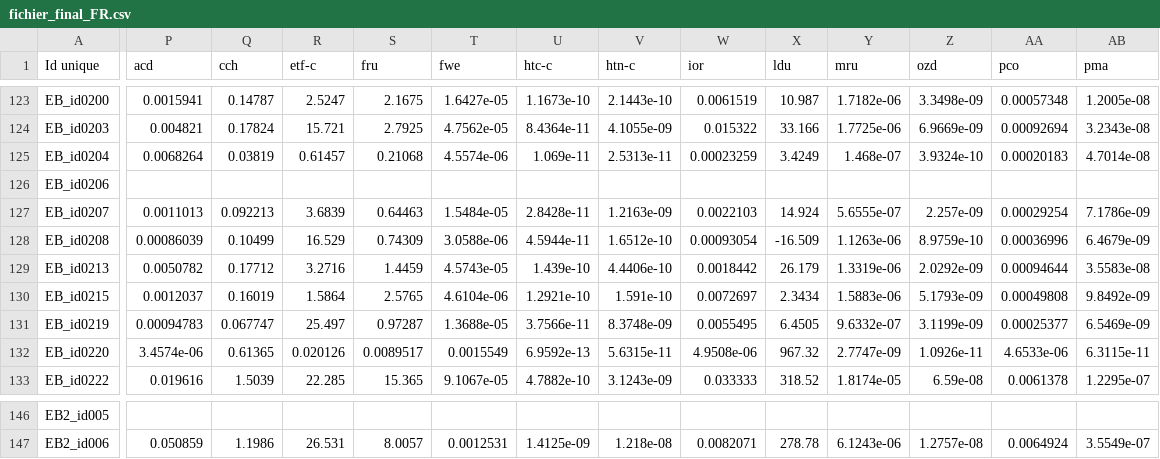
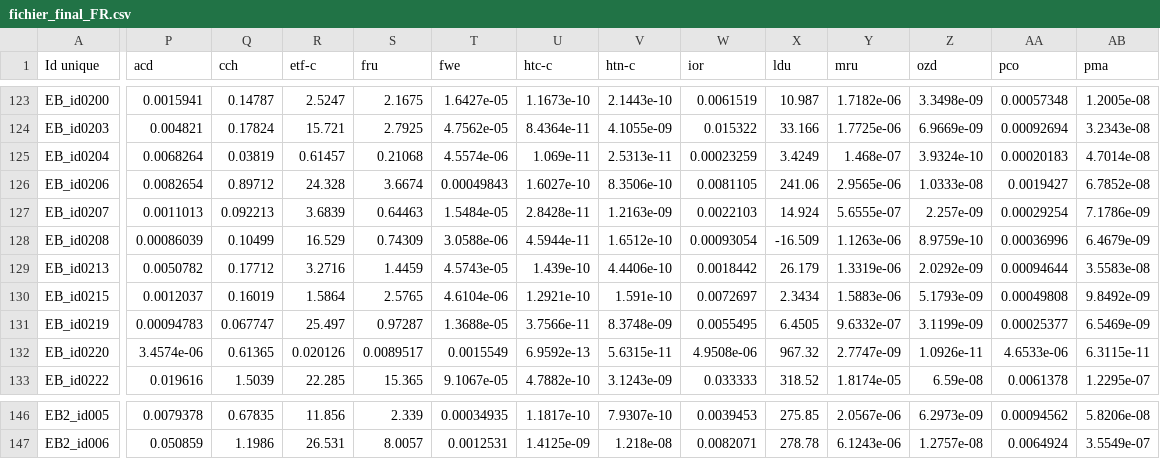
Before and after one commit to MTES-MCT/ecobalyse-method-tooling, a CSV file: food/metadata/generated/fichier_final_FR.csv, drawn as a sheet; only a part is shown, gaps mark what is left out; the diff covers the shown part only; the diff names each change by its address in the sheet, - before the commit and + after, or states it on an @@ line.

```diff
--- a/food/metadata/generated/fichier_final_FR.csv
+++ b/food/metadata/generated/fichier_final_FR.csv
-P126 (acd): (empty)
+P126 (acd): 0.0082654
-Q126 (cch): (empty)
+Q126 (cch): 0.89712
-R126 (etf-c): (empty)
+R126 (etf-c): 24.328
-S126 (fru): (empty)
+S126 (fru): 3.6674
-T126 (fwe): (empty)
+T126 (fwe): 0.00049843
-U126 (htc-c): (empty)
+U126 (htc-c): 1.6027e-10
-V126 (htn-c): (empty)
+V126 (htn-c): 8.3506e-10
-W126 (ior): (empty)
+W126 (ior): 0.0081105
-X126 (ldu): (empty)
+X126 (ldu): 241.06
-Y126 (mru): (empty)
+Y126 (mru): 2.9565e-06
-Z126 (ozd): (empty)
+Z126 (ozd): 1.0333e-08
-AA126 (pco): (empty)
+AA126 (pco): 0.0019427
-AB126 (pma): (empty)
+AB126 (pma): 6.7852e-08
-P146 (acd): (empty)
+P146 (acd): 0.0079378
-Q146 (cch): (empty)
+Q146 (cch): 0.67835
-R146 (etf-c): (empty)
+R146 (etf-c): 11.856
-S146 (fru): (empty)
+S146 (fru): 2.339
-T146 (fwe): (empty)
+T146 (fwe): 0.00034935
-U146 (htc-c): (empty)
+U146 (htc-c): 1.1817e-10
-V146 (htn-c): (empty)
+V146 (htn-c): 7.9307e-10
-W146 (ior): (empty)
+W146 (ior): 0.0039453
-X146 (ldu): (empty)
+X146 (ldu): 275.85
-Y146 (mru): (empty)
+Y146 (mru): 2.0567e-06
-Z146 (ozd): (empty)
+Z146 (ozd): 6.2973e-09
-AA146 (pco): (empty)
+AA146 (pco): 0.00094562
-AB146 (pma): (empty)
+AB146 (pma): 5.8206e-08
```
Also changed, not shown: 59 edited cells elsewhere in this file, 2 other files.
